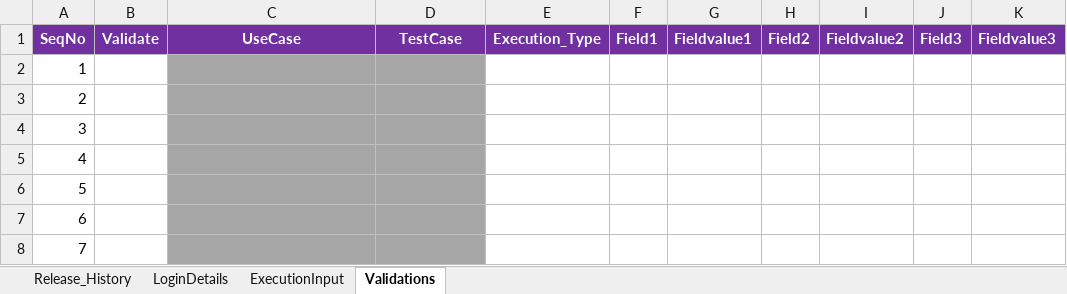
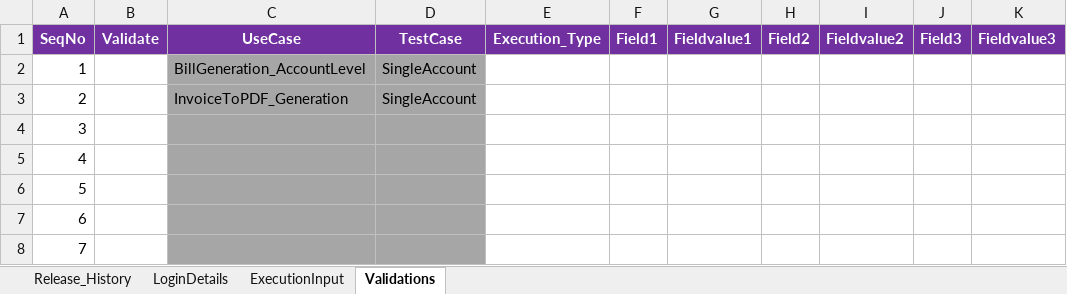
Before and after one commit to imran0404y/VFQA, an Excel workbook: Directory/VFQA_TestDesign.xlsm, sheet Validations, drawn as a sheet; only a part is shown; values as stored, in another font and other column widths than the file's, no borders; the diff names each change by its address in the sheet, - before the commit and + after, or states it on an @@ line.

```diff
--- a/Directory/VFQA_TestDesign.xlsm (sheet Validations)
+++ b/Directory/VFQA_TestDesign.xlsm (sheet Validations)
-C2 (UseCase): (empty)
+C2 (UseCase): BillGeneration_AccountLevel
-D2:D3 (TestCase): (empty)
+D2:D3 (TestCase): SingleAccount
-C3 (UseCase): (empty)
+C3 (UseCase): InvoiceToPDF_Generation
```
Also changed, not shown: sheet ExecutionInput, sheet LoginDetails, Framework/Database/TestDataDB.xlsx, Framework/Storage/ObjectRepository.xlsx, 3 other files.
